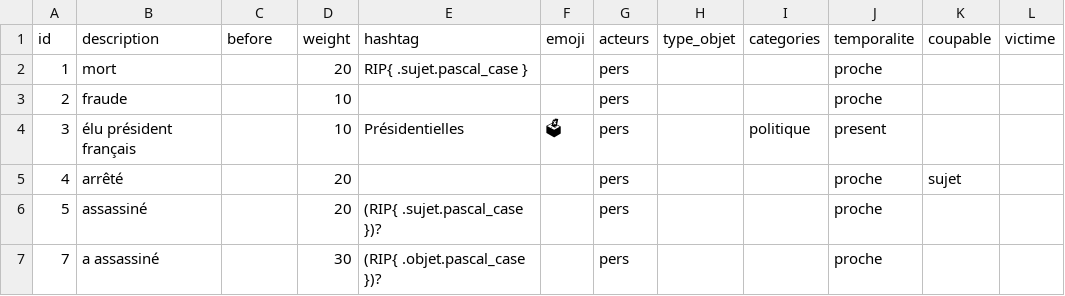
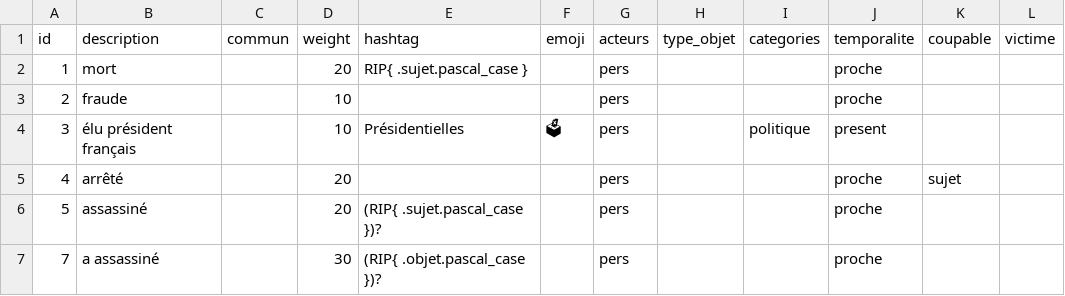
Before and after one commit to AlexieVQ/FlashNewsBot, a CSV file: regles/info.csv, drawn as a sheet; only a part is shown.

Commit message:
Info#before devient Info#commun

```diff
--- a/regles/info.csv
+++ b/regles/info.csv
@@ -1,2 +1,2 @@
-id,description,before,weight,hashtag,emoji,acteurs,type_objet,categories,temporalite,coupable,victime
+id,description,commun,weight,hashtag,emoji,acteurs,type_objet,categories,temporalite,coupable,victime
 1,mort,,20,RIP{ .sujet.pascal_case },,pers,,,proche,,
```
Also changed, not shown: 2 other files.
